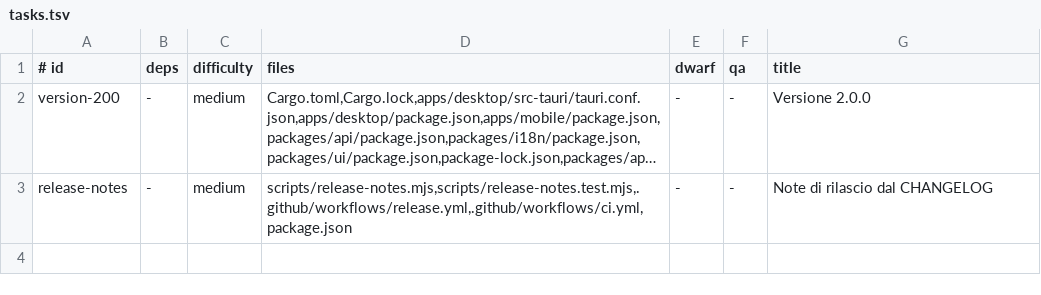
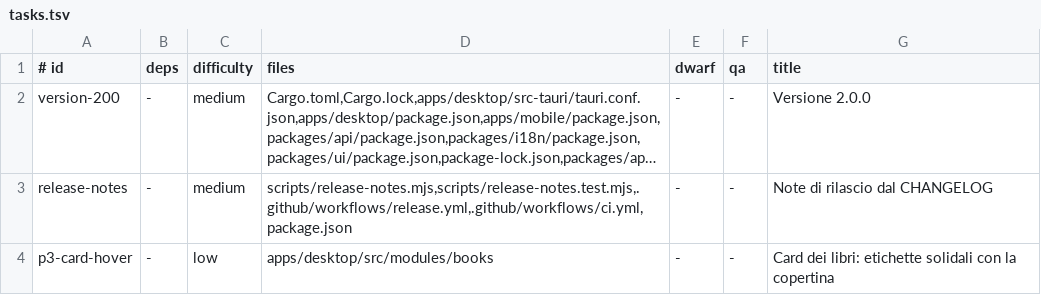
Before and after one commit to Bardugo624/Bookeeper-Neo, a TSV file: docs/forge/fase-7c/tasks.tsv, drawn as a sheet; long unchanged cells end in …; the diff names each change by its address in the sheet, - before the commit and + after, or states it on an @@ line.

```diff
--- a/docs/forge/fase-7c/tasks.tsv
+++ b/docs/forge/fase-7c/tasks.tsv
+row 4: p3-card-hover | - | low | apps/desktop/src/modules/books | - | - | Card dei libri: etichette solidali con la copertina
```
Also changed, not shown: 2 other files.
